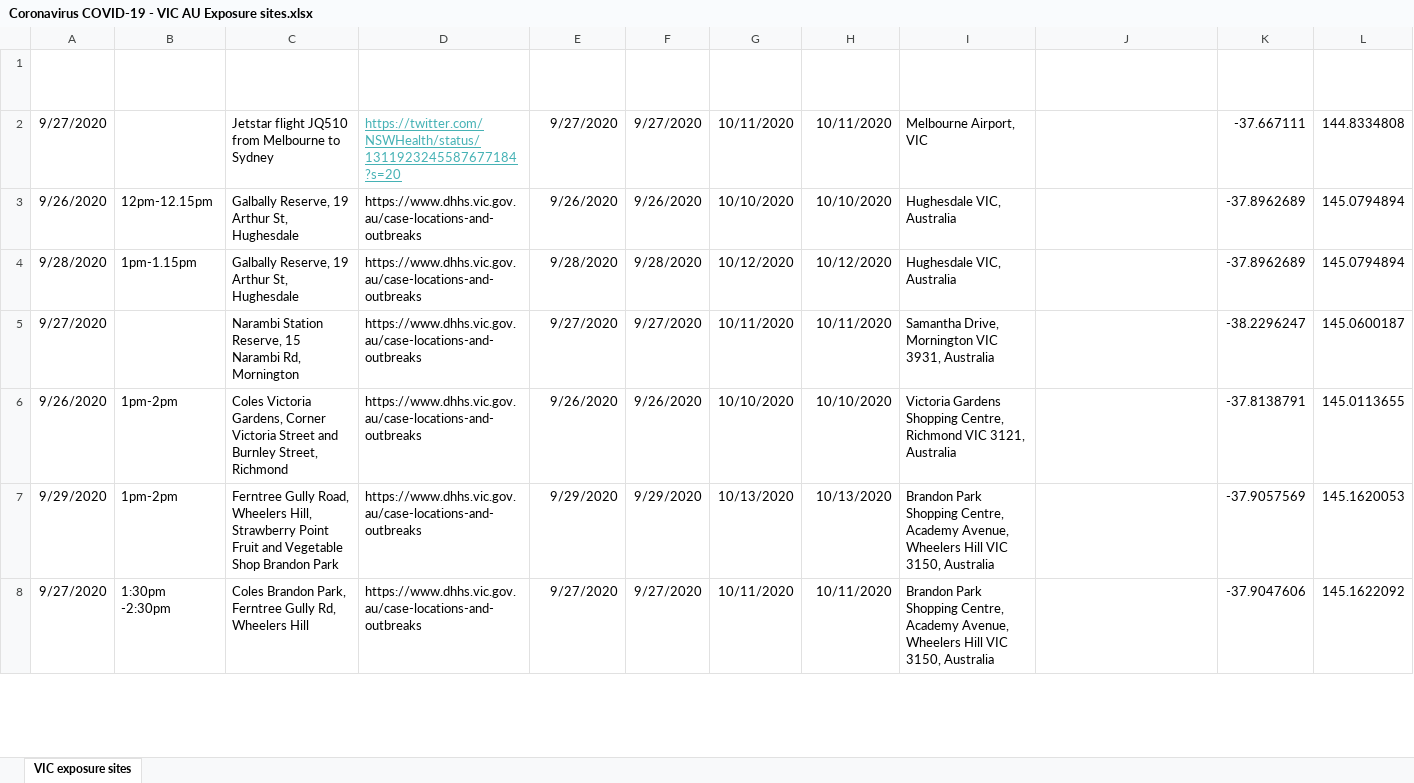
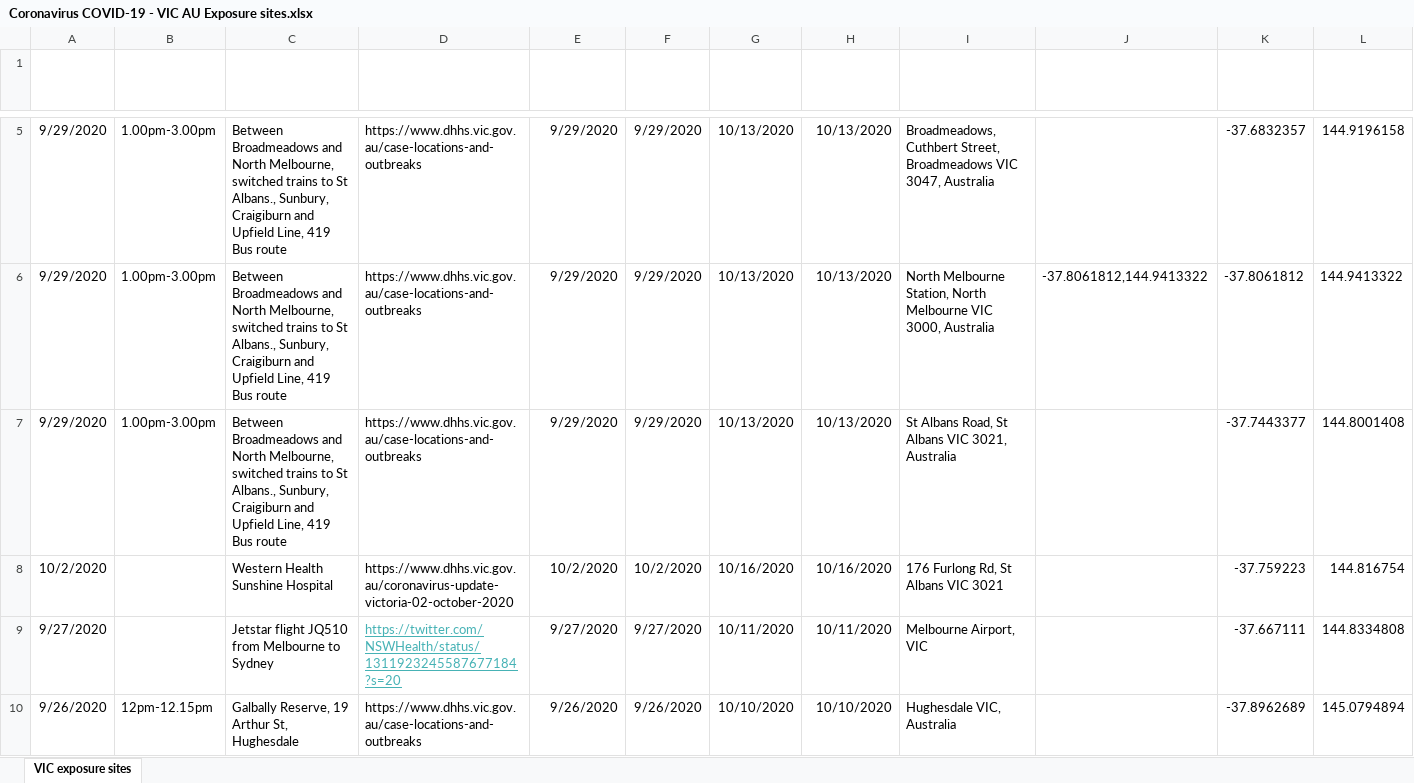
Before and after one commit to Mike-Honey/covid-19-vic-au, an Excel workbook: Coronavirus COVID-19 - VIC AU Exposure sites.xlsx, sheet VIC exposure sites, drawn as a sheet; only a part is shown, gaps mark what is left out; the shorter side is filled out with more unchanged rows; values as stored, in another font and other column widths than the file's, no borders; table styles not drawn; the diff covers the shown part only; the diff names each change by its address in the sheet, - before the commit and + after, or states it on an @@ line.

```diff
--- a/Coronavirus COVID-19 - VIC AU Exposure sites.xlsx (sheet VIC exposure sites)
+++ b/Coronavirus COVID-19 - VIC AU Exposure sites.xlsx (sheet VIC exposure sites)
+row 5: 9/29/2020 | 1.00pm-3.00pm | Between Broadmeadows and North Melbourne, switched trains to St Albans., Sunbury, Craigiburn and Upfield Line, 419 Bus route | https://www.dhhs.vic.gov.au/case-locations-and-outbreaks | 9/29/2020 | 9/29/2020 | 10/13/2020 | 10/13/2020 | Broadmeadows, Cuthbert Street, Broadmeadows VIC 3047, Australia |  | -37.6832357 | 144.9196158
+row 6: 9/29/2020 | 1.00pm-3.00pm | Between Broadmeadows and North Melbourne, switched trains to St Albans., Sunbury, Craigiburn and Upfield Line, 419 Bus route | https://www.dhhs.vic.gov.au/case-locations-and-outbreaks | 9/29/2020 | 9/29/2020 | 10/13/2020 | 10/13/2020 | North Melbourne Station, North Melbourne VIC 3000, Australia | -37.8061812,144.9413322 | -37.8061812 | 144.9413322
+row 7: 9/29/2020 | 1.00pm-3.00pm | Between Broadmeadows and North Melbourne, switched trains to St Albans., Sunbury, Craigiburn and Upfield Line, 419 Bus route | https://www.dhhs.vic.gov.au/case-locations-and-outbreaks | 9/29/2020 | 9/29/2020 | 10/13/2020 | 10/13/2020 | St Albans Road, St Albans VIC 3021, Australia |  | -37.7443377 | 144.8001408
+row 8: 10/2/2020 |  | Western Health Sunshine Hospital | https://www.dhhs.vic.gov.au/coronavirus-update-victoria-02-october-2020 | 10/2/2020 | 10/2/2020 | 10/16/2020 | 10/16/2020 | 176 Furlong Rd, St Albans VIC 3021 |  | -37.759223 | 144.816754
```
Also changed, not shown: 3 added rows elsewhere in this sheet, Coronavirus COVID-19 - VIC AU Exposure sites LGA.xlsx, Dep Ed Closures.xlsx, 2 other files.
